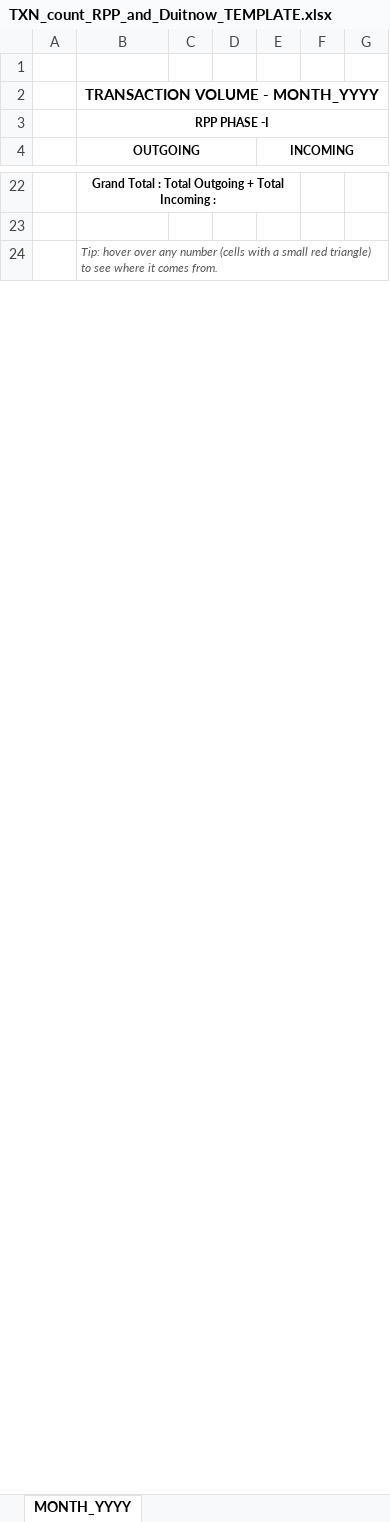
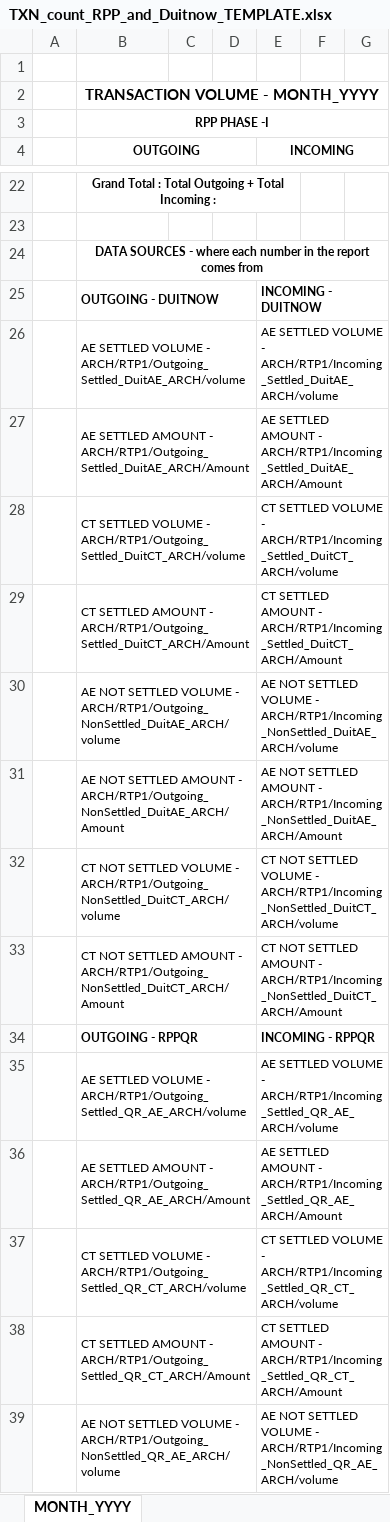
Before and after one commit to akhilraj-j-violet/amb-monthly-txn-volume-report, an Excel workbook: txn_report/templates/TXN_count_RPP_and_Duitnow_TEMPLATE.xlsx, sheet MONTH_YYYY, drawn as a sheet; only a part is shown, gaps mark what is left out; values as stored, in another font and other column widths than the file's, no borders; the diff covers the shown part only; the diff names each change by its address in the sheet, - before the commit and + after, or states it on an @@ line.

```diff
--- a/txn_report/templates/TXN_count_RPP_and_Duitnow_TEMPLATE.xlsx (sheet MONTH_YYYY)
+++ b/txn_report/templates/TXN_count_RPP_and_Duitnow_TEMPLATE.xlsx (sheet MONTH_YYYY)
-B24 (OUTGOING): Tip: hover over any number (cells with a small red triangle) to see where it comes from.
+B24 (OUTGOING): DATA SOURCES - where each number in the report comes from
@@ B24 bold: off → on, italic: on → off, text colour: #595959 → black, alignment: left → center @@
+B24:G24 merged
+row 25:  | OUTGOING - DUITNOW |  |  | INCOMING - DUITNOW
+row 26:  | AE SETTLED VOLUME - ARCH/RTP1/Outgoing_Settled_DuitAE_ARCH/volume |  |  | AE SETTLED VOLUME - ARCH/RTP1/Incoming_Settled_DuitAE_ARCH/volume
+row 27:  | AE SETTLED AMOUNT - ARCH/RTP1/Outgoing_Settled_DuitAE_ARCH/Amount |  |  | AE SETTLED AMOUNT - ARCH/RTP1/Incoming_Settled_DuitAE_ARCH/Amount
+row 28:  | CT SETTLED VOLUME - ARCH/RTP1/Outgoing_Settled_DuitCT_ARCH/volume |  |  | CT SETTLED VOLUME - ARCH/RTP1/Incoming_Settled_DuitCT_ARCH/volume
+row 29:  | CT SETTLED AMOUNT - ARCH/RTP1/Outgoing_Settled_DuitCT_ARCH/Amount |  |  | CT SETTLED AMOUNT - ARCH/RTP1/Incoming_Settled_DuitCT_ARCH/Amount
+row 30:  | AE NOT SETTLED VOLUME - ARCH/RTP1/Outgoing_NonSettled_DuitAE_ARCH/volume |  |  | AE NOT SETTLED VOLUME - ARCH/RTP1/Incoming_NonSettled_DuitAE_ARCH/volume
+row 31:  | AE NOT SETTLED AMOUNT - ARCH/RTP1/Outgoing_NonSettled_DuitAE_ARCH/Amount |  |  | AE NOT SETTLED AMOUNT - ARCH/RTP1/Incoming_NonSettled_DuitAE_ARCH/Amount
+row 32:  | CT NOT SETTLED VOLUME - ARCH/RTP1/Outgoing_NonSettled_DuitCT_ARCH/volume |  |  | CT NOT SETTLED VOLUME - ARCH/RTP1/Incoming_NonSettled_DuitCT_ARCH/volume
+row 33:  | CT NOT SETTLED AMOUNT - ARCH/RTP1/Outgoing_NonSettled_DuitCT_ARCH/Amount |  |  | CT NOT SETTLED AMOUNT - ARCH/RTP1/Incoming_NonSettled_DuitCT_ARCH/Amount
+row 34:  | OUTGOING - RPPQR |  |  | INCOMING - RPPQR
+row 35:  | AE SETTLED VOLUME - ARCH/RTP1/Outgoing_Settled_QR_AE_ARCH/volume |  |  | AE SETTLED VOLUME - ARCH/RTP1/Incoming_Settled_QR_AE_ARCH/volume
+row 36:  | AE SETTLED AMOUNT - ARCH/RTP1/Outgoing_Settled_QR_AE_ARCH/Amount |  |  | AE SETTLED AMOUNT - ARCH/RTP1/Incoming_Settled_QR_AE_ARCH/Amount
+row 37:  | CT SETTLED VOLUME - ARCH/RTP1/Outgoing_Settled_QR_CT_ARCH/volume |  |  | CT SETTLED VOLUME - ARCH/RTP1/Incoming_Settled_QR_CT_ARCH/volume
+row 38:  | CT SETTLED AMOUNT - ARCH/RTP1/Outgoing_Settled_QR_CT_ARCH/Amount |  |  | CT SETTLED AMOUNT - ARCH/RTP1/Incoming_Settled_QR_CT_ARCH/Amount
+row 39:  | AE NOT SETTLED VOLUME - ARCH/RTP1/Outgoing_NonSettled_QR_AE_ARCH/volume |  |  | AE NOT SETTLED VOLUME - ARCH/RTP1/Incoming_NonSettled_QR_AE_ARCH/volume
```
Also changed, not shown: 16 added rows, 1 edited cell, cell formats and merged cells elsewhere in this sheet, 6 other files.
